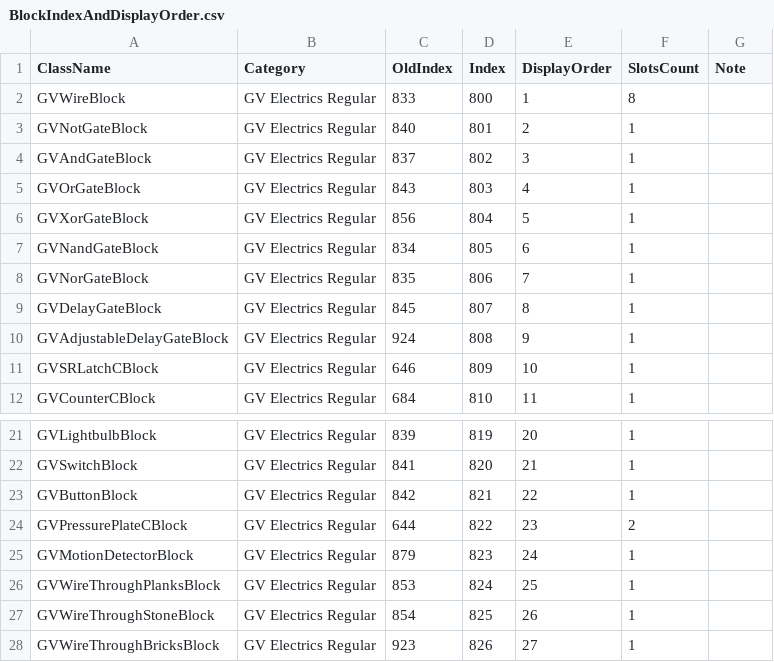
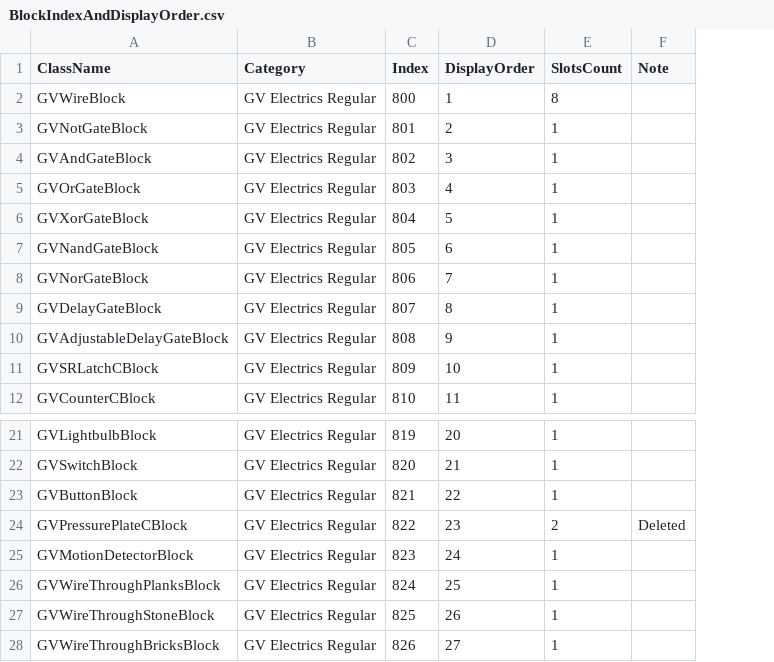
Before and after one commit to XiaofengdiZhu/Gigavolt, a CSV file: BlockIndexAndDisplayOrder.csv, drawn as a sheet; only a part is shown, gaps mark what is left out; removed rows and columns are numbered as before the commit, all else as after; the diff names each change by its address in the sheet, - before the commit and + after, or states it on an @@ line.

```diff
--- a/BlockIndexAndDisplayOrder.csv
+++ b/BlockIndexAndDisplayOrder.csv
-column C (OldIndex), rows 2-12: 833 | 840 | 837 | 843 | 856 | 834 | 835 | 845 | 924 | 646 | 684; rows 21-28: 839 | 841 | 842 | 644 | 879 | 853 | 854 | 923
-F24 (Note): (empty)
+F24 (Note): Deleted
```
Also changed, not shown: Gigavolt/Assets/Gigavolt.csv, 8 other files.
